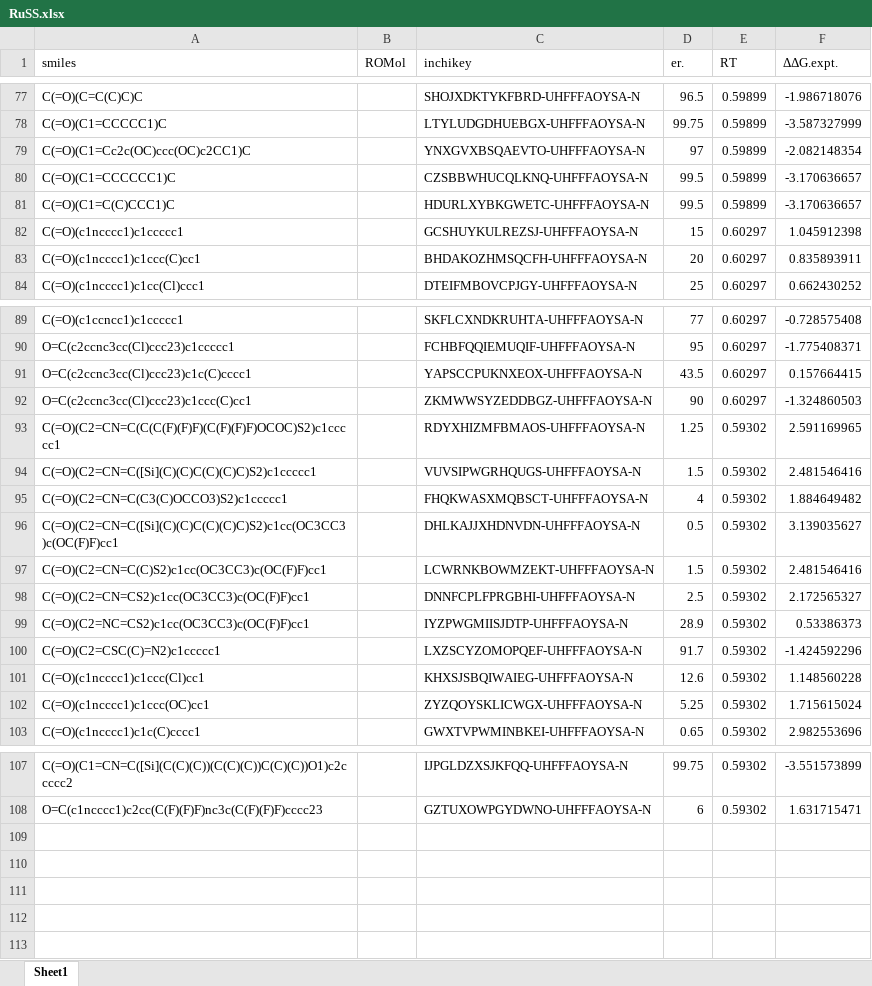
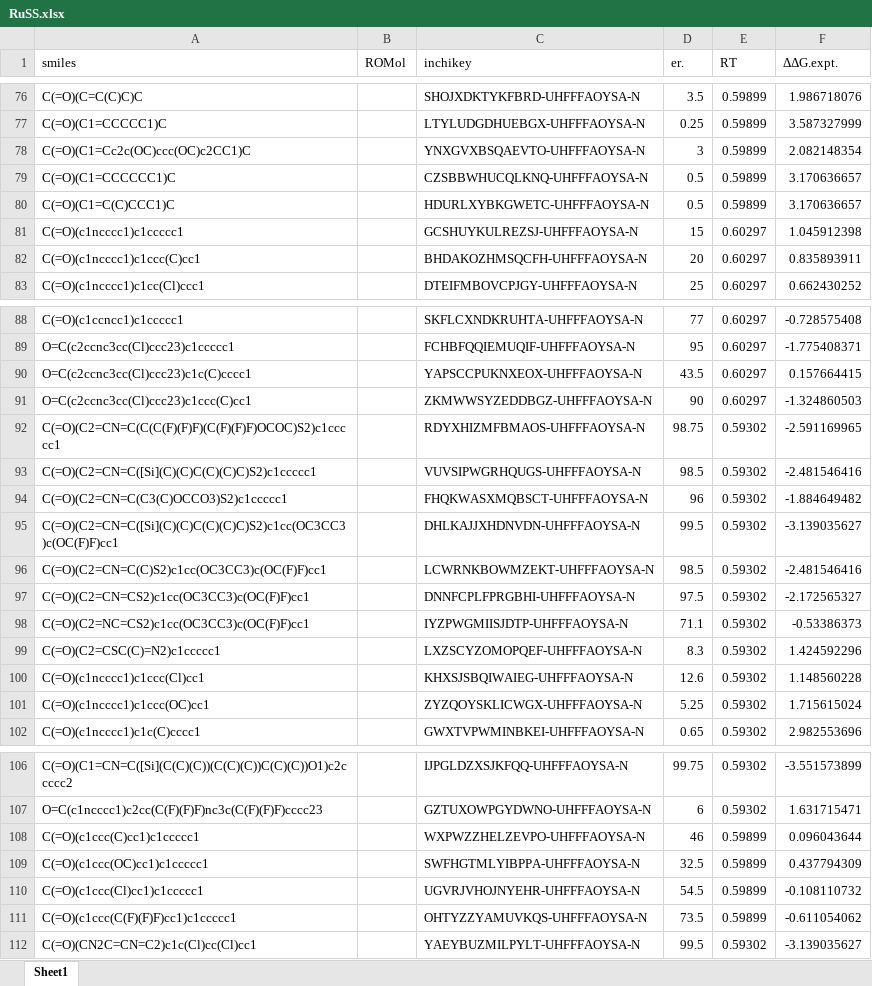
Before and after one commit to poclab-web/eCoMFA, an Excel workbook: arranged_dataset/RuSS.xlsx, sheet Sheet1, drawn as a sheet; only a part is shown, gaps mark what is left out; values as stored, in another font and other column widths than the file's, no borders; charts and pictures not drawn; addresses are those after the commit; the diff covers the shown part only; the diff names each change by its address in the sheet, - before the commit and + after, or states it on an @@ line.

```diff
--- a/arranged_dataset/RuSS.xlsx (sheet Sheet1)
+++ b/arranged_dataset/RuSS.xlsx (sheet Sheet1)
-D76 (er.): 96.5
+D76 (er.): 3.5
-F76 (ΔΔG.expt.): -1.986718076
+F76 (ΔΔG.expt.): 1.986718076
-D77 (er.): 99.75
+D77 (er.): 0.25
-F77 (ΔΔG.expt.): -3.587327999
+F77 (ΔΔG.expt.): 3.587327999
-D78 (er.): 97
+D78 (er.): 3
-F78 (ΔΔG.expt.): -2.082148354
+F78 (ΔΔG.expt.): 2.082148354
-D79:D80 (er.): 99.5
+D79:D80 (er.): 0.5
-F79:F80 (ΔΔG.expt.): -3.170636657
+F79:F80 (ΔΔG.expt.): 3.170636657
-D92 (er.): 1.25
+D92 (er.): 98.75
-F92 (ΔΔG.expt.): 2.591169965
+F92 (ΔΔG.expt.): -2.591169965
-D93 (er.): 1.5
+D93 (er.): 98.5
-F93 (ΔΔG.expt.): 2.481546416
+F93 (ΔΔG.expt.): -2.481546416
-D94 (er.): 4
+D94 (er.): 96
-F94 (ΔΔG.expt.): 1.884649482
+F94 (ΔΔG.expt.): -1.884649482
-D95 (er.): 0.5
+D95 (er.): 99.5
-F95 (ΔΔG.expt.): 3.139035627
+F95 (ΔΔG.expt.): -3.139035627
-D96 (er.): 1.5
+D96 (er.): 98.5
-F96 (ΔΔG.expt.): 2.481546416
+F96 (ΔΔG.expt.): -2.481546416
-D97 (er.): 2.5
+D97 (er.): 97.5
-F97 (ΔΔG.expt.): 2.172565327
+F97 (ΔΔG.expt.): -2.172565327
-D98 (er.): 28.9
+D98 (er.): 71.1
-F98 (ΔΔG.expt.): 0.53386373
+F98 (ΔΔG.expt.): -0.53386373
-D99 (er.): 91.7
+D99 (er.): 8.3
-F99 (ΔΔG.expt.): -1.424592296
+F99 (ΔΔG.expt.): 1.424592296
+row 108: C(=O)(c1ccc(C)cc1)c1ccccc1 |  | WXPWZZHELZEVPO-UHFFFAOYSA-N | 46 | 0.59899 | 0.096043644
+row 109: C(=O)(c1ccc(OC)cc1)c1ccccc1 |  | SWFHGTMLYIBPPA-UHFFFAOYSA-N | 32.5 | 0.59899 | 0.437794309
+row 110: C(=O)(c1ccc(Cl)cc1)c1ccccc1 |  | UGVRJVHOJNYEHR-UHFFFAOYSA-N | 54.5 | 0.59899 | -0.108110732
+row 111: C(=O)(c1ccc(C(F)(F)F)cc1)c1ccccc1 |  | OHTYZZYAMUVKQS-UHFFFAOYSA-N | 73.5 | 0.59899 | -0.611054062
+row 112: C(=O)(CN2C=CN=C2)c1c(Cl)cc(Cl)cc1 |  | YAEYBUZMILPYLT-UHFFFAOYSA-N | 99.5 | 0.59302 | -3.139035627
```
Also changed, not shown: 5 added rows, 6 removed rows and 139 edited cells elsewhere in this sheet, charts or pictures, 7 other files.
